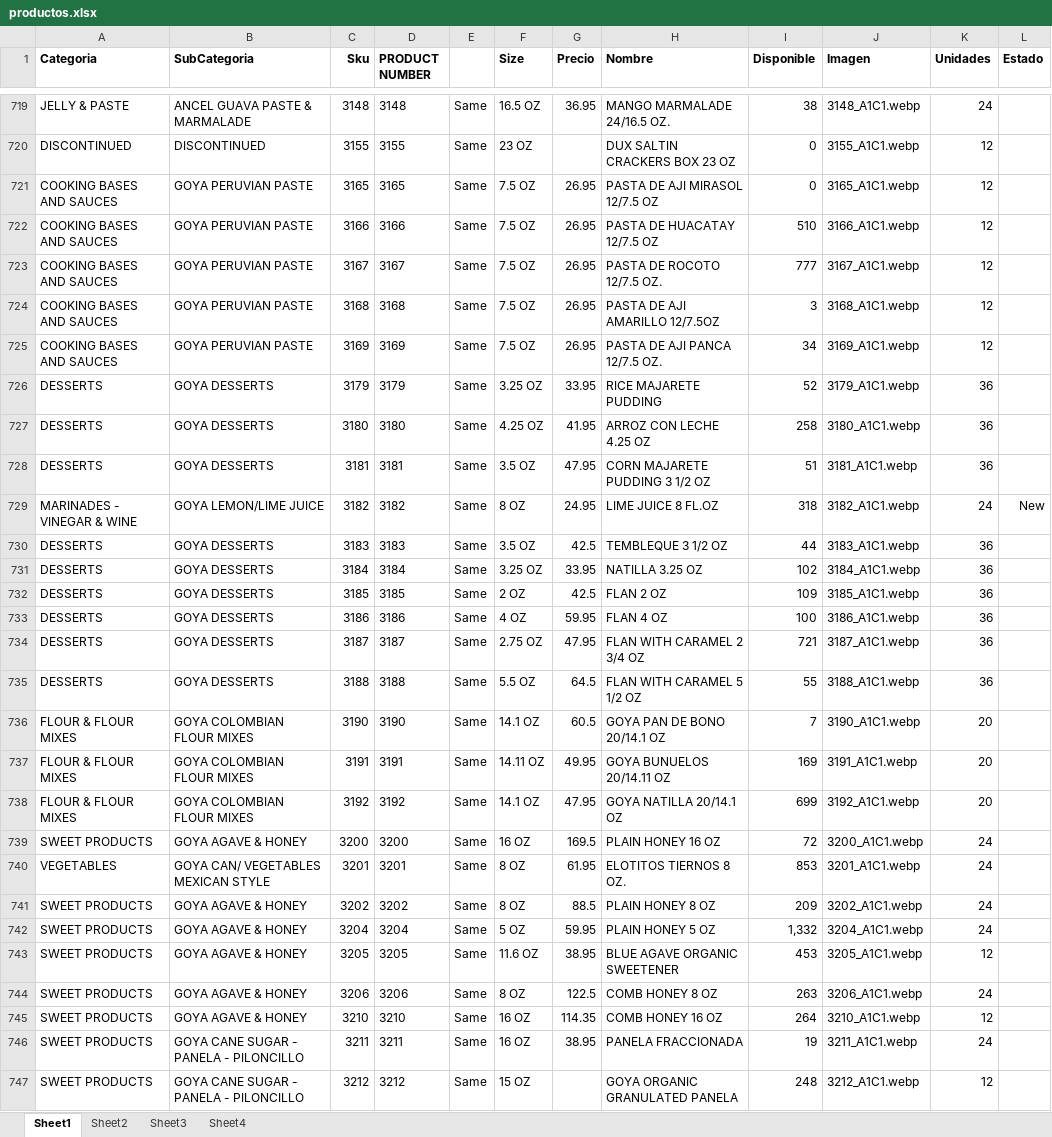
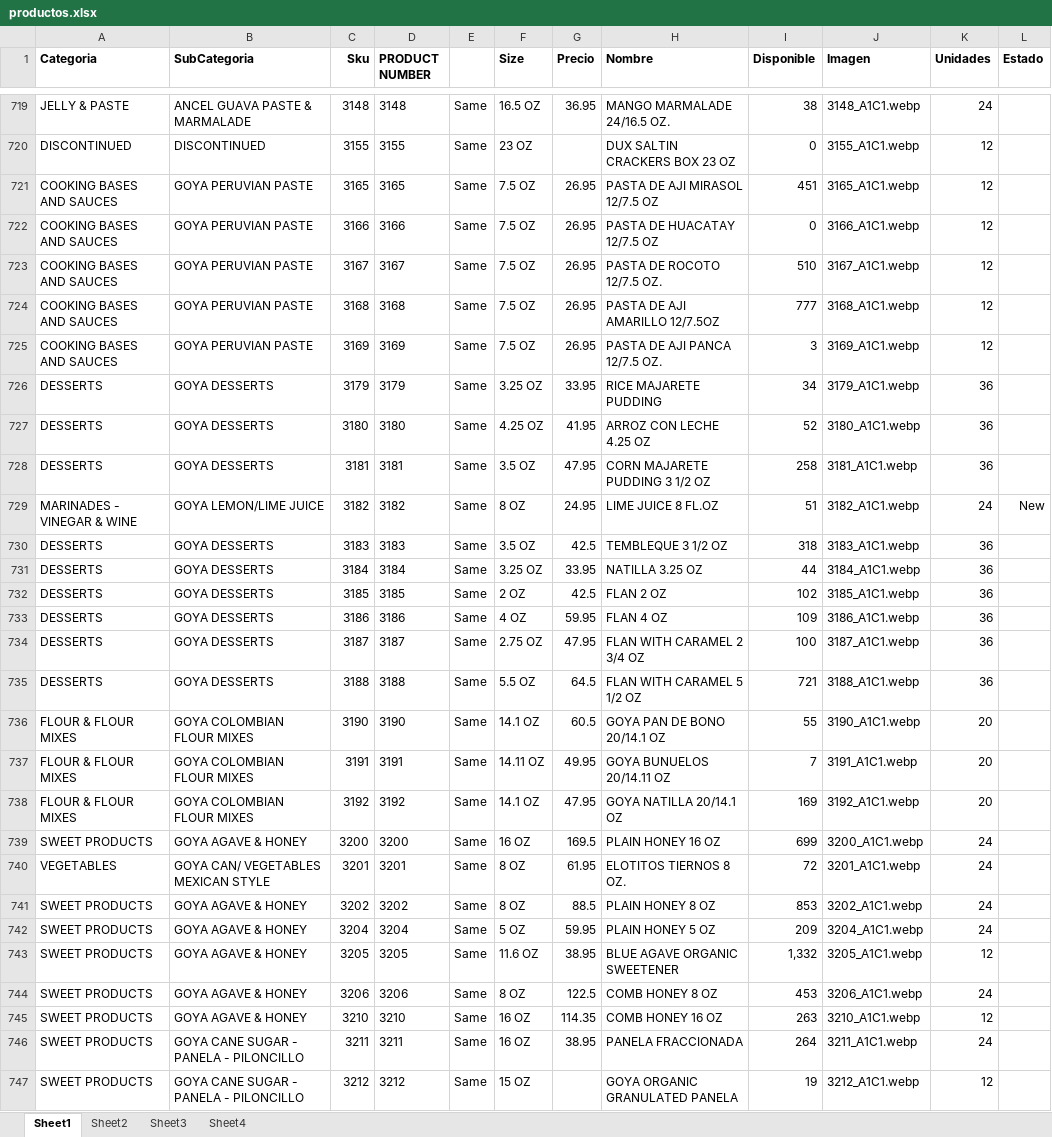
Before and after one commit to JamilJuez/japp, an Excel workbook: public/productos.xlsx, sheet Sheet1, drawn as a sheet; only a part is shown, gaps mark what is left out; values as stored, in another font and other column widths than the file's, no borders; the diff covers the shown part only; the diff names each change by its address in the sheet, - before the commit and + after, or states it on an @@ line.

Commit message:
inventory update

```diff
--- a/public/productos.xlsx (sheet Sheet1)
+++ b/public/productos.xlsx (sheet Sheet1)
-I721 (Disponible): 0
+I721 (Disponible): 451
-I722 (Disponible): 510
+I722 (Disponible): 0
-I723 (Disponible): 777
+I723 (Disponible): 510
-I724 (Disponible): 3
+I724 (Disponible): 777
-I725 (Disponible): 34
+I725 (Disponible): 3
-I726 (Disponible): 52
+I726 (Disponible): 34
-I727 (Disponible): 258
+I727 (Disponible): 52
-I728 (Disponible): 51
+I728 (Disponible): 258
-I729 (Disponible): 318
+I729 (Disponible): 51
-I730 (Disponible): 44
+I730 (Disponible): 318
-I731 (Disponible): 102
+I731 (Disponible): 44
-I732 (Disponible): 109
+I732 (Disponible): 102
-I733 (Disponible): 100
+I733 (Disponible): 109
-I734 (Disponible): 721
+I734 (Disponible): 100
-I735 (Disponible): 55
+I735 (Disponible): 721
-I736 (Disponible): 7
+I736 (Disponible): 55
-I737 (Disponible): 169
+I737 (Disponible): 7
-I738 (Disponible): 699
+I738 (Disponible): 169
-I739 (Disponible): 72
+I739 (Disponible): 699
-I740 (Disponible): 853
+I740 (Disponible): 72
-I741 (Disponible): 209
+I741 (Disponible): 853
-I742 (Disponible): 1,332
+I742 (Disponible): 209
-I743 (Disponible): 453
+I743 (Disponible): 1,332
-I744 (Disponible): 263
+I744 (Disponible): 453
-I745 (Disponible): 264
+I745 (Disponible): 263
-I746 (Disponible): 19
+I746 (Disponible): 264
-I747 (Disponible): 248
+I747 (Disponible): 19
```
Also changed, not shown: 1121 edited cells elsewhere in this sheet, formulas that keep their value.
